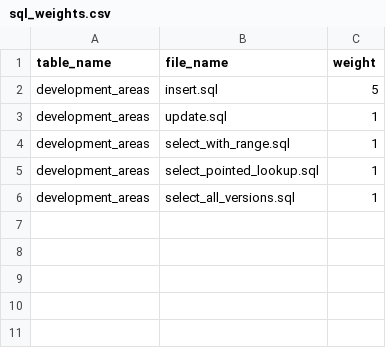
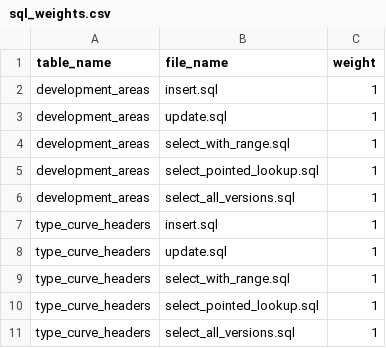
Before and after one commit to nishitsoni-sh/pgbench-insights, a CSV file: sql_weights.csv, drawn as a sheet.

Commit message:
JIRA:DAG-97 | Added type_curve_headers statements

```diff
--- a/sql_weights.csv
+++ b/sql_weights.csv
@@ -1,3 +1,3 @@
 table_name,file_name,weight
-development_areas,insert.sql,5
+development_areas,insert.sql,1
 development_areas,update.sql,1
@@ -6 +6,6 @@ development_areas,select_pointed_lookup.sql,1
 development_areas,select_all_versions.sql,1
+type_curve_headers,insert.sql,1
+type_curve_headers,update.sql,1
+type_curve_headers,select_with_range.sql,1
+type_curve_headers,select_pointed_lookup.sql,1
+type_curve_headers,select_all_versions.sql,1
```
Also changed, not shown: 9 other files.
